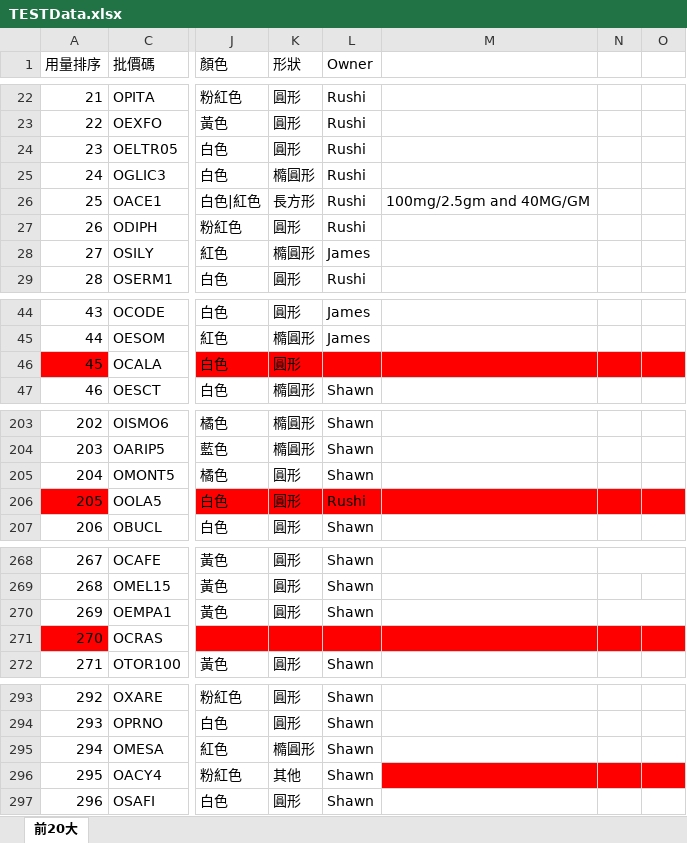
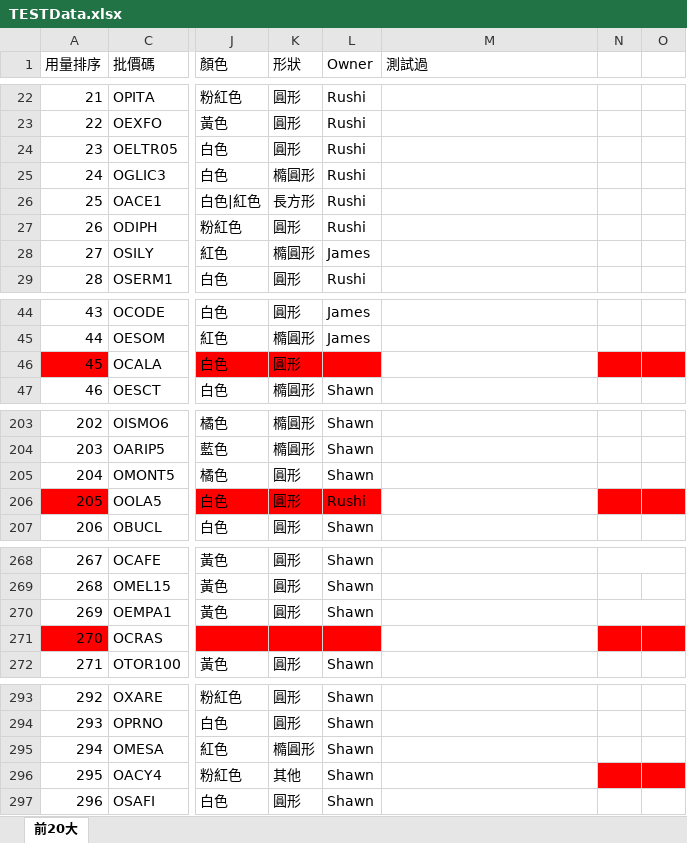
Before and after one commit to hanzelnut188/Pill_Identification_OCR-based2, an Excel workbook: data/TESTData.xlsx, sheet 前20大, drawn as a sheet; only a part is shown, gaps mark what is left out; values as stored, in another font and other column widths than the file's, no borders; the diff covers the shown part only; the diff names each change by its address in the sheet, - before the commit and + after, or states it on an @@ line.

```diff
--- a/data/TESTData.xlsx (sheet 前20大)
+++ b/data/TESTData.xlsx (sheet 前20大)
-M1: (empty)
+M1: 測試過
-M26 (測試過): 100mg/2.5gm and 40MG/GM
+M26 (測試過): (empty)
-M46 fill: #FF0000
+M46 fill: none
-M206 fill: #FF0000
+M206 fill: none
-M271 fill: #FF0000
+M271 fill: none
-M296 fill: #FF0000
+M296 fill: none
```
Also changed, not shown: cell formats elsewhere in this sheet, reports/藥物辨識成功率總表.xlsx, 5 other files.
